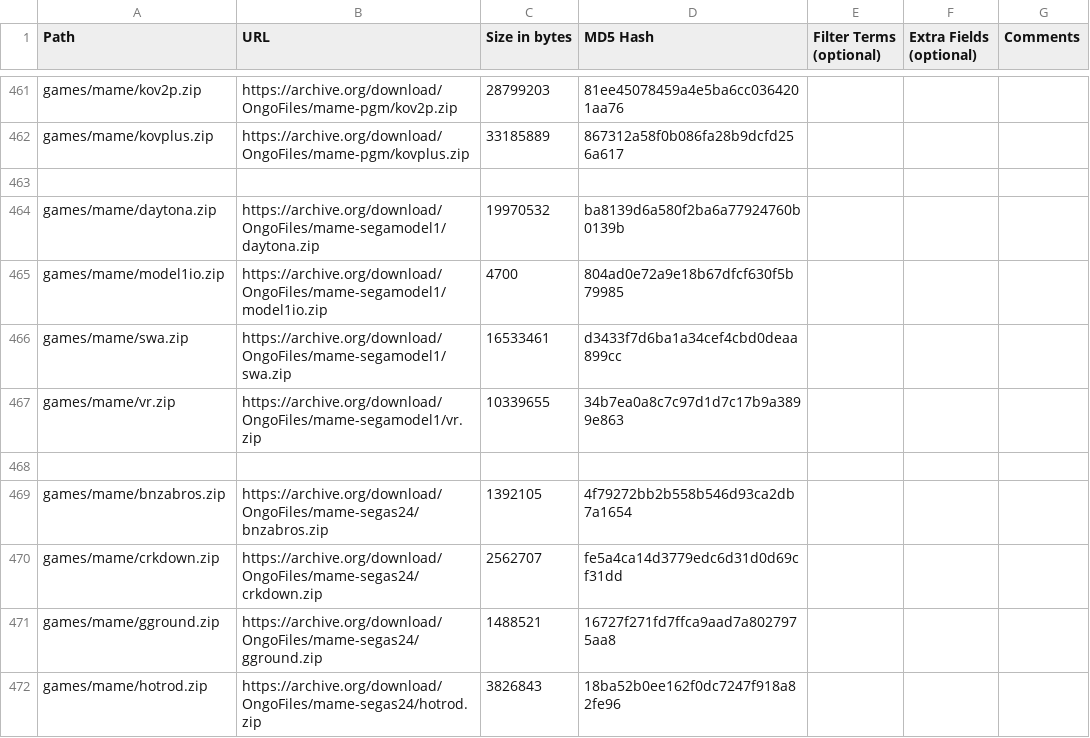
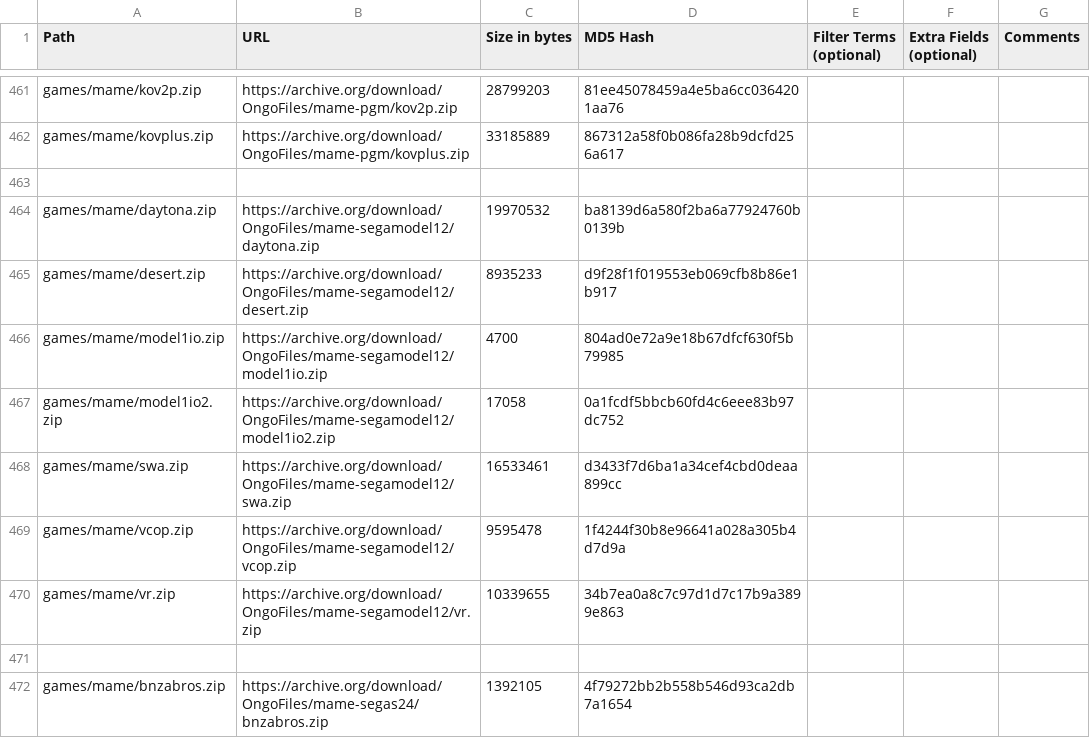
Before and after one commit to OngoGablogian/MiSTer_Ongo, a CSV file: external_files.csv, drawn as a sheet; only a part is shown, gaps mark what is left out; the shorter side is filled out with more unchanged rows.

Commit message:
Update SEGA Model 1 & SEGA Model 2 cores

```diff
--- a/external_files.csv
+++ b/external_files.csv
@@ -463,6 +463,9 @@ games/mame/kovplus.zip,https://archive.org/download/OngoFiles/mame-pgm/kovplus.z
 
-games/mame/daytona.zip,https://archive.org/download/OngoFiles/mame-segamodel1/daytona.zip,"19970532",ba8139d6a580f2ba6a77924760b0139b,,,
-games/mame/model1io.zip,https://archive.org/download/OngoFiles/mame-segamodel1/model1io.zip,"4700",804ad0e72a9e18b67dfcf630f5b79985,,,
-games/mame/swa.zip,https://archive.org/download/OngoFiles/mame-segamodel1/swa.zip,"16533461",d3433f7d6ba1a34cef4cbd0deaa899cc,,,
-games/mame/vr.zip,https://archive.org/download/OngoFiles/mame-segamodel1/vr.zip,"10339655",34b7ea0a8c7c97d1d7c17b9a3899e863,,,
+games/mame/daytona.zip,https://archive.org/download/OngoFiles/mame-segamodel12/daytona.zip,"19970532",ba8139d6a580f2ba6a77924760b0139b,,,
+games/mame/desert.zip,https://archive.org/download/OngoFiles/mame-segamodel12/desert.zip,"8935233",d9f28f1f019553eb069cfb8b86e1b917,,,
+games/mame/model1io.zip,https://archive.org/download/OngoFiles/mame-segamodel12/model1io.zip,"4700",804ad0e72a9e18b67dfcf630f5b79985,,,
+games/mame/model1io2.zip,https://archive.org/download/OngoFiles/mame-segamodel12/model1io2.zip,"17058",0a1fcdf5bbcb60fd4c6eee83b97dc752,,,
+games/mame/swa.zip,https://archive.org/download/OngoFiles/mame-segamodel12/swa.zip,"16533461",d3433f7d6ba1a34cef4cbd0deaa899cc,,,
+games/mame/vcop.zip,https://archive.org/download/OngoFiles/mame-segamodel12/vcop.zip,"9595478",1f4244f30b8e96641a028a305b4d7d9a,,,
+games/mame/vr.zip,https://archive.org/download/OngoFiles/mame-segamodel12/vr.zip,"10339655",34b7ea0a8c7c97d1d7c17b9a3899e863,,,
 
```
Also changed, not shown: 9 other files.
